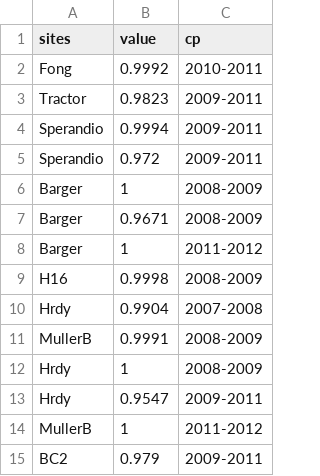
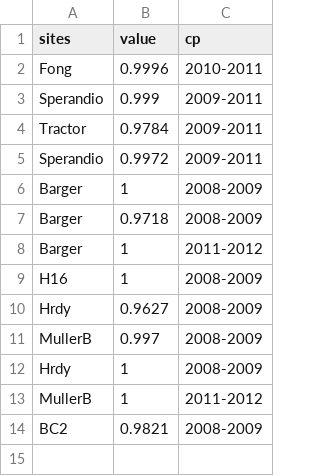
Before and after one commit to lponisio/hedgerow_assembly, a CSV file: analysis/changePoint/saved/runs/run_3.csv, drawn as a sheet.

```diff
--- a/analysis/changePoint/saved/runs/run_3.csv
+++ b/analysis/changePoint/saved/runs/run_3.csv
@@ -1,15 +1,14 @@
 "sites","value","cp"
-"Fong",0.9992,"2010-2011"
-"Tractor",0.9823,"2009-2011"
-"Sperandio",0.9994,"2009-2011"
-"Sperandio",0.972,"2009-2011"
+"Fong",0.9996,"2010-2011"
+"Sperandio",0.999,"2009-2011"
+"Tractor",0.9784,"2009-2011"
+"Sperandio",0.9972,"2009-2011"
 "Barger",1,"2008-2009"
-"Barger",0.9671,"2008-2009"
+"Barger",0.9718,"2008-2009"
 "Barger",1,"2011-2012"
-"H16",0.9998,"2008-2009"
-"Hrdy",0.9904,"2007-2008"
-"MullerB",0.9991,"2008-2009"
+"H16",1,"2008-2009"
+"Hrdy",0.9627,"2008-2009"
+"MullerB",0.997,"2008-2009"
 "Hrdy",1,"2008-2009"
-"Hrdy",0.9547,"2009-2011"
 "MullerB",1,"2011-2012"
-"BC2",0.979,"2009-2011"
+"BC2",0.9821,"2008-2009"
```
Also changed, not shown: analysis/changePoint/saved/consensusChangePoints.csv, 7 other files.
